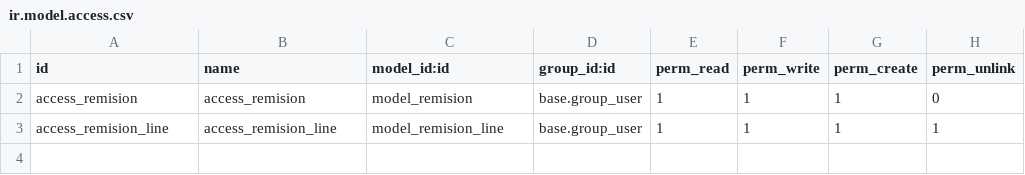
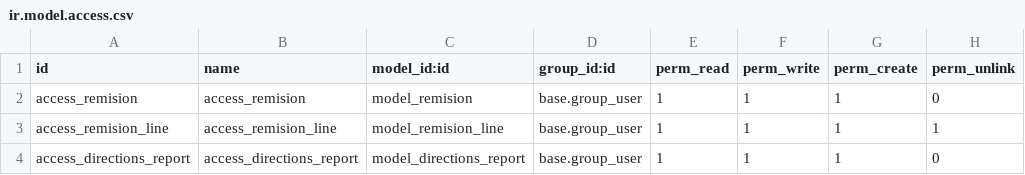
Before and after one commit to kunusa/govar15, a CSV file: remisiones/security/ir.model.access.csv, drawn as a sheet; the diff names each change by its address in the sheet, - before the commit and + after, or states it on an @@ line.

Commit message:
[ADD] report pdf remision and send emaiñ

```diff
--- a/remisiones/security/ir.model.access.csv
+++ b/remisiones/security/ir.model.access.csv
+row 4: access_directions_report | access_directions_report | model_directions_report | base.group_user | 1 | 1 | 1 | 0
```
Also changed, not shown: 8 other files.
